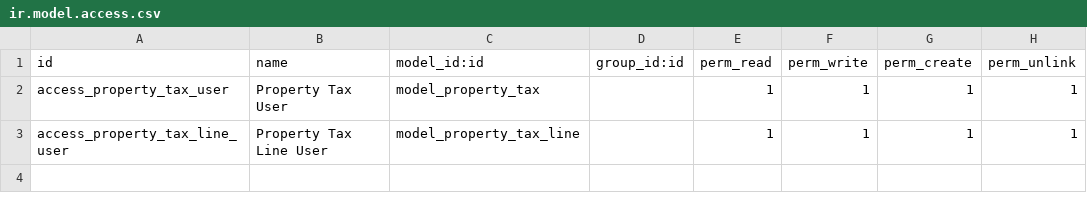
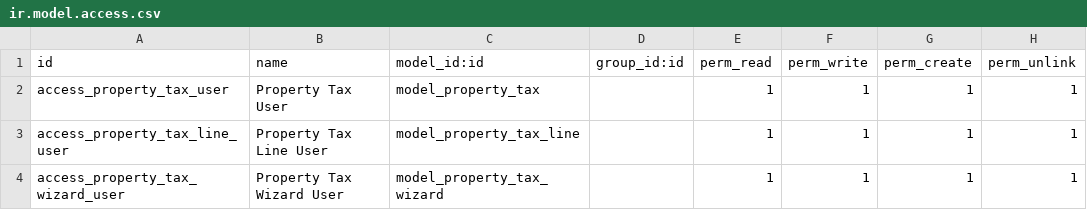
Before and after one commit to popsolutions/vertical-municipality, a CSV file: property_tax/security/ir.model.access.csv, drawn as a sheet; the diff names each change by its address in the sheet, - before the commit and + after, or states it on an @@ line.

Commit message:
[IMP] property_*: Create wizard for tax batch process
- New menu: Wizards

```diff
--- a/property_tax/security/ir.model.access.csv
+++ b/property_tax/security/ir.model.access.csv
+row 4: access_property_tax_wizard_user | Property Tax Wizard User | model_property_tax_wizard |  | 1 | 1 | 1 | 1
```
Also changed, not shown: 6 other files.
